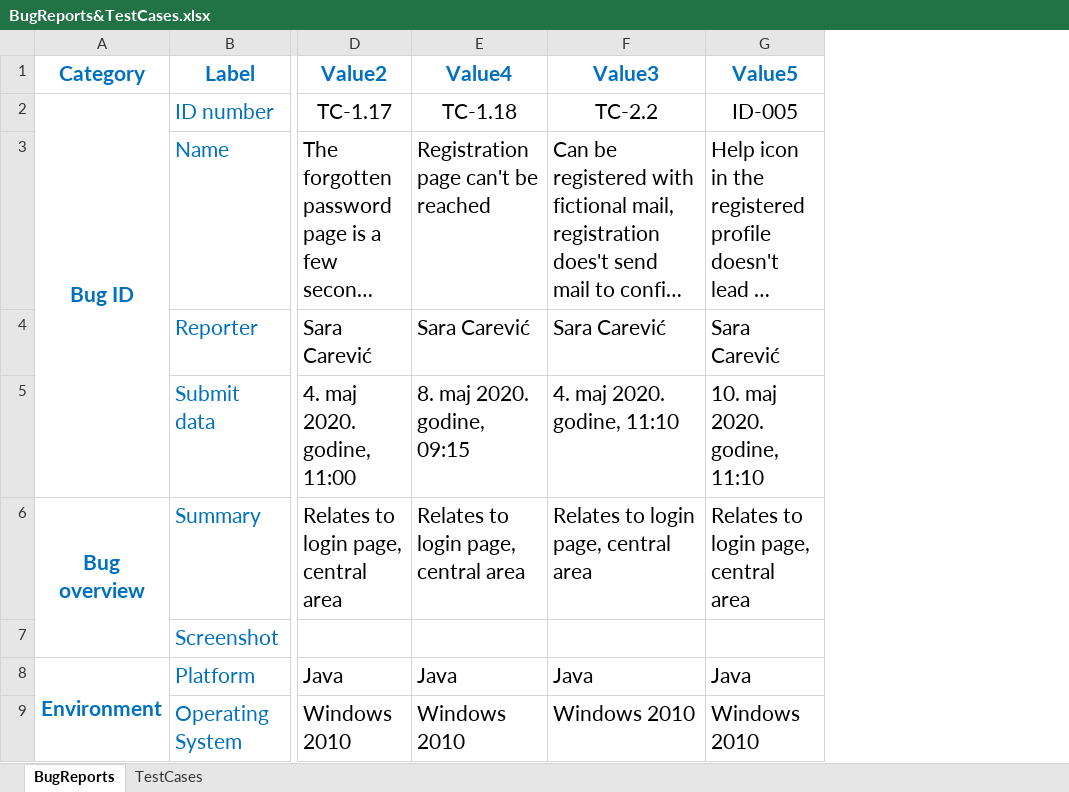
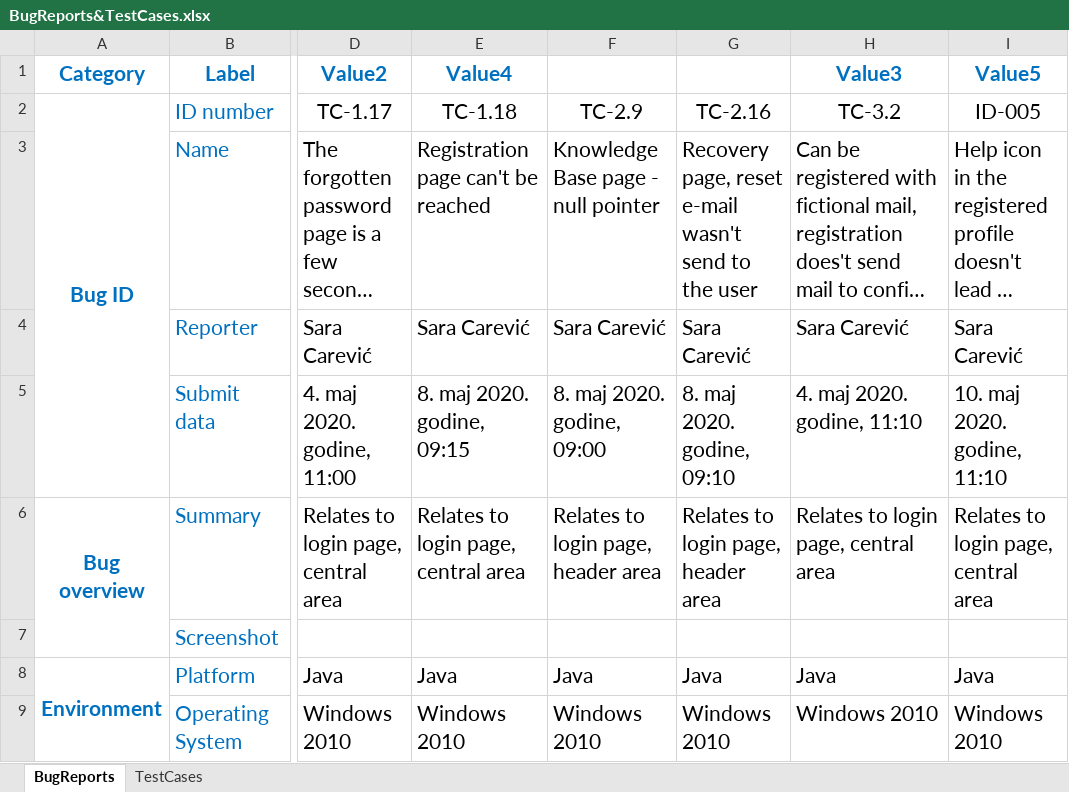
Before and after one commit to SaraCarevic/Project-2.0-Automation-Web-app-testing, an Excel workbook: BugReports&TestCases.xlsx, sheet BugReports, drawn as a sheet; only a part is shown, gaps mark what is left out; long unchanged cells end in …; values as stored, in another font and other column widths than the file's, no borders; addresses are those after the commit; the diff names each change by its address in the sheet, - before the commit and + after, or states it on an @@ line.

```diff
--- a/BugReports&TestCases.xlsx (sheet BugReports)
+++ b/BugReports&TestCases.xlsx (sheet BugReports)
+column F, rows 2-9: TC-2.9 | Knowledge Base page - null pointer | Sara Carević | 8. maj 2020. godine, 09:00 | Relates to login page, header area |  | Java | Windows 2010
+column G, rows 2-9: TC-2.16 | Recovery page, reset e-mail wasn't send to the user | Sara Carević | 8. maj 2020. godine, 09:10 | Relates to login page, header area |  | Java | Windows 2010
-H2 (Value3): TC-2.2
+H2 (Value3): TC-3.2
```
Also changed, not shown: sheet TestCases.
